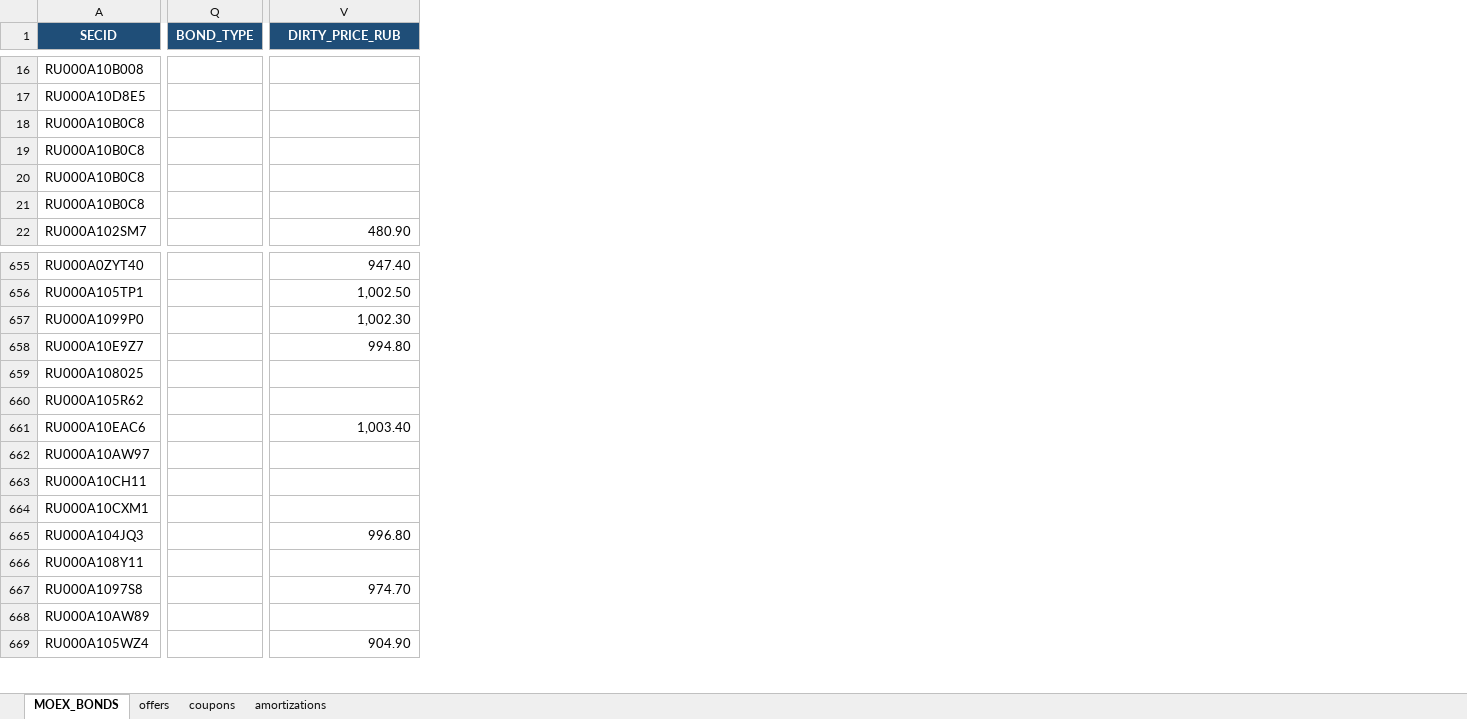
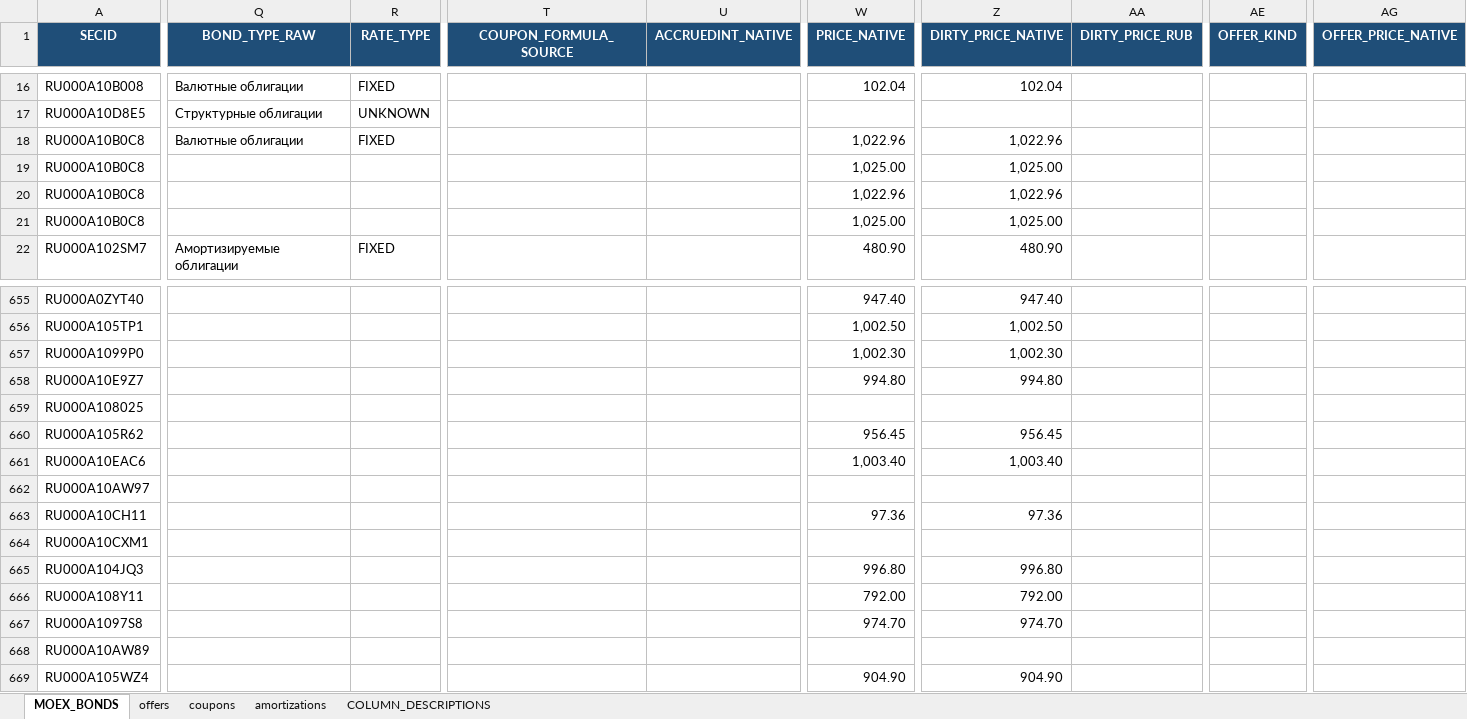
Before and after one commit to Habosjob/Vibe, an Excel workbook: moex_bonds.xlsx, sheet MOEX_BONDS, drawn as a sheet; only a part is shown, gaps mark what is left out; values as stored, in another font and other column widths than the file's, no borders; table styles not drawn; removed rows and columns are numbered as before the commit, all else as after; the diff covers the shown part only; the diff names each change by its address in the sheet, - before the commit and + after, or states it on an @@ line.

```diff
--- a/moex_bonds.xlsx (sheet MOEX_BONDS)
+++ b/moex_bonds.xlsx (sheet MOEX_BONDS)
+sheet tab: COLUMN_DESCRIPTIONS
-column Q (BOND_TYPE), empty
+column Q (BOND_TYPE_RAW), rows 16-22: Валютные облигации | Структурные облигации | Валютные облигации |  |  |  | Амортизируемые облигации
+column R (RATE_TYPE), rows 16-22: FIXED | UNKNOWN | FIXED |  |  |  | FIXED
+column T (COUPON_FORMULA_SOURCE), empty
+column U (ACCRUEDINT_NATIVE), empty
+column W (PRICE_NATIVE), rows 16-22: 102.04 |  | 1,022.96 | 1,025.00 | 1,022.96 | 1,025.00 | 480.90; rows 655-669: 947.40 | 1,002.50 | 1,002.30 | 994.80 |  | 956.45 | 1,003.40 |  | 97.36 |  | 996.80 | 792.00 | 974.70 |  | 904.90
+column AA (DIRTY_PRICE_RUB), empty
+column AE (OFFER_KIND), empty
+column AG (OFFER_PRICE_NATIVE), empty
-Z1: DIRTY_PRICE_RUB
+Z1: DIRTY_PRICE_NATIVE
-Z16 (DIRTY_PRICE_NATIVE): (empty)
+Z16 (DIRTY_PRICE_NATIVE): 102.04
-Z18 (DIRTY_PRICE_NATIVE): (empty)
+Z18 (DIRTY_PRICE_NATIVE): 1,022.96
-Z19 (DIRTY_PRICE_NATIVE): (empty)
+Z19 (DIRTY_PRICE_NATIVE): 1,025.00
-Z20 (DIRTY_PRICE_NATIVE): (empty)
+Z20 (DIRTY_PRICE_NATIVE): 1,022.96
-Z21 (DIRTY_PRICE_NATIVE): (empty)
+Z21 (DIRTY_PRICE_NATIVE): 1,025.00
-Z660 (DIRTY_PRICE_NATIVE): (empty)
+Z660 (DIRTY_PRICE_NATIVE): 956.45
-Z663 (DIRTY_PRICE_NATIVE): (empty)
+Z663 (DIRTY_PRICE_NATIVE): 97.36
-Z666 (DIRTY_PRICE_NATIVE): (empty)
+Z666 (DIRTY_PRICE_NATIVE): 792.00
```
Also changed, not shown: 2 added columns and 318 edited cells elsewhere in this sheet, 1 other file.
